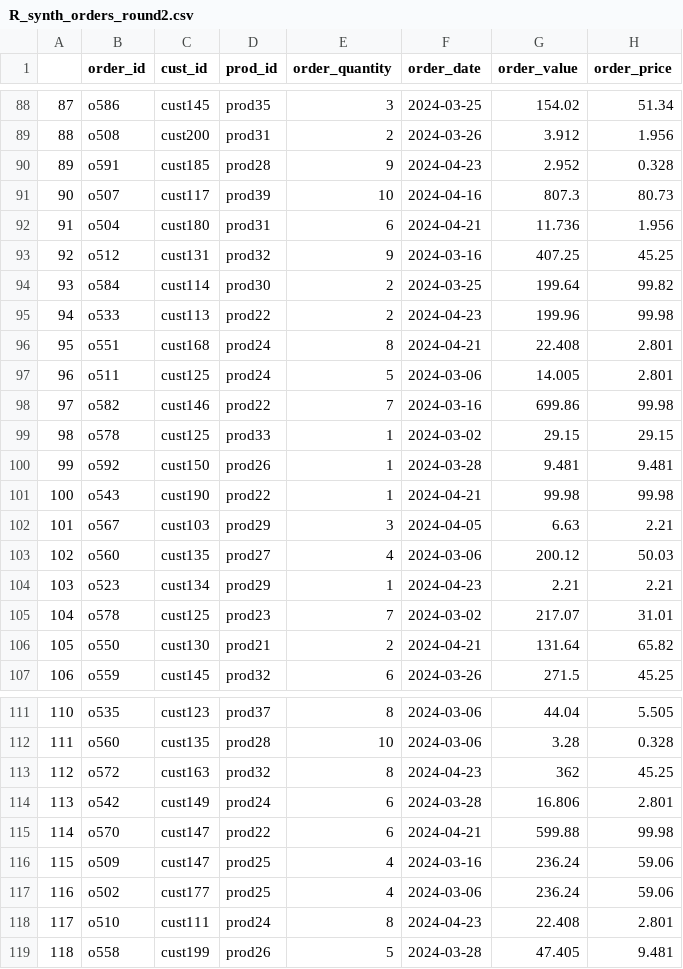
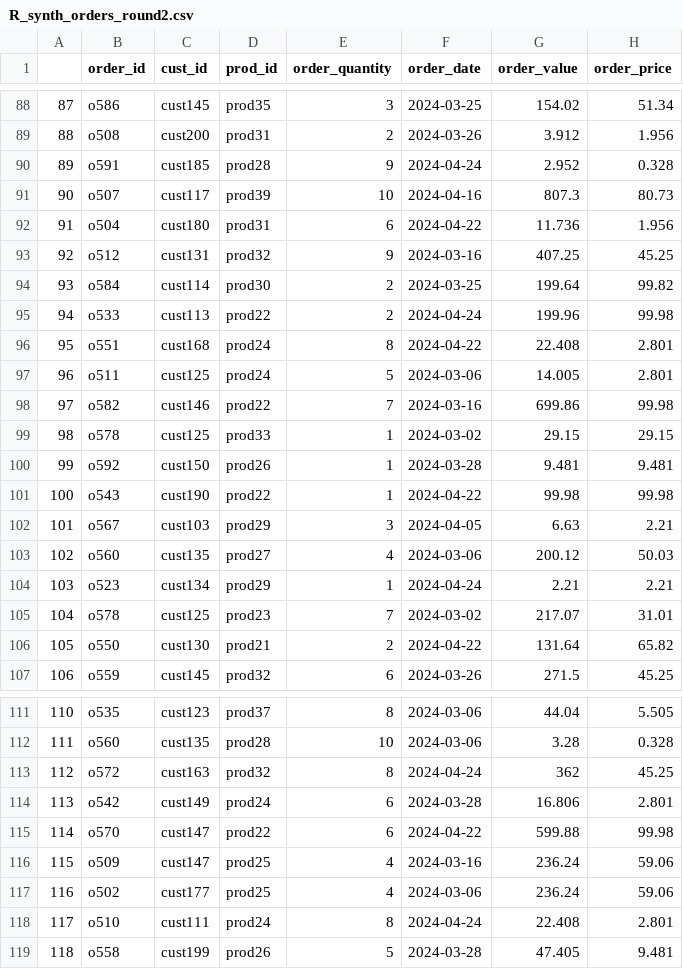
Before and after one commit to Corey1203/ib9hp0_240310, a CSV file: data_uploads/R_synth_orders_round2.csv, drawn as a sheet; only a part is shown, gaps mark what is left out; the diff covers the shown part only.

```diff
--- a/data_uploads/R_synth_orders_round2.csv
+++ b/data_uploads/R_synth_orders_round2.csv
@@ -89,9 +89,9 @@
 "88","o508","cust200","prod31",2,2024-03-26,3.912,1.956
-"89","o591","cust185","prod28",9,2024-04-23,2.952,0.328
+"89","o591","cust185","prod28",9,2024-04-24,2.952,0.328
 "90","o507","cust117","prod39",10,2024-04-16,807.3,80.73
-"91","o504","cust180","prod31",6,2024-04-21,11.736,1.956
+"91","o504","cust180","prod31",6,2024-04-22,11.736,1.956
 "92","o512","cust131","prod32",9,2024-03-16,407.25,45.25
 "93","o584","cust114","prod30",2,2024-03-25,199.64,99.82
-"94","o533","cust113","prod22",2,2024-04-23,199.96,99.98
-"95","o551","cust168","prod24",8,2024-04-21,22.408,2.801
+"94","o533","cust113","prod22",2,2024-04-24,199.96,99.98
+"95","o551","cust168","prod24",8,2024-04-22,22.408,2.801
 "96","o511","cust125","prod24",5,2024-03-06,14.005,2.801
@@ -100,8 +100,8 @@
 "99","o592","cust150","prod26",1,2024-03-28,9.481,9.481
-"100","o543","cust190","prod22",1,2024-04-21,99.98,99.98
+"100","o543","cust190","prod22",1,2024-04-22,99.98,99.98
 "101","o567","cust103","prod29",3,2024-04-05,6.63,2.21
 "102","o560","cust135","prod27",4,2024-03-06,200.12,50.03
-"103","o523","cust134","prod29",1,2024-04-23,2.21,2.21
+"103","o523","cust134","prod29",1,2024-04-24,2.21,2.21
 "104","o578","cust125","prod23",7,2024-03-02,217.07,31.01
-"105","o550","cust130","prod21",2,2024-04-21,131.64,65.82
+"105","o550","cust130","prod21",2,2024-04-22,131.64,65.82
 "106","o559","cust145","prod32",6,2024-03-26,271.5,45.25
@@ -112,8 +112,8 @@
 "111","o560","cust135","prod28",10,2024-03-06,3.28,0.328
-"112","o572","cust163","prod32",8,2024-04-23,362,45.25
+"112","o572","cust163","prod32",8,2024-04-24,362,45.25
 "113","o542","cust149","prod24",6,2024-03-28,16.806,2.801
-"114","o570","cust147","prod22",6,2024-04-21,599.88,99.98
+"114","o570","cust147","prod22",6,2024-04-22,599.88,99.98
 "115","o509","cust147","prod25",4,2024-03-16,236.24,59.06
 "116","o502","cust177","prod25",4,2024-03-06,236.24,59.06
-"117","o510","cust111","prod24",8,2024-04-23,22.408,2.801
+"117","o510","cust111","prod24",8,2024-04-24,22.408,2.801
 "118","o558","cust199","prod26",5,2024-03-28,47.405,9.481
```
Also changed, not shown: 37 edited cells elsewhere in this file, data_uploads/R_synth_customers_round1.csv, data_uploads/R_synth_customers_round2.csv, 5 other files.
